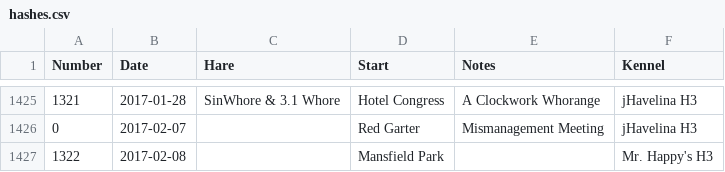
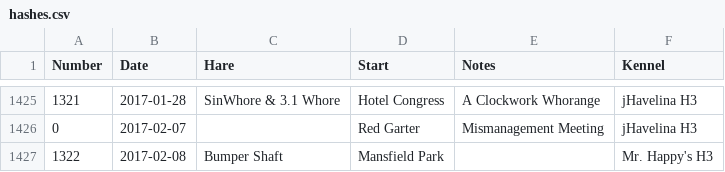
Before and after one commit to weaverba137/weaverba137.github.io, a CSV file: lib/hashes.csv, drawn as a sheet; only a part is shown, gaps mark what is left out.

Commit message:
update hashes

```diff
--- a/lib/hashes.csv
+++ b/lib/hashes.csv
@@ -1426,2 +1426,2 @@ Number,Date,Hare,Start,Notes,Kennel
 0,2017-02-07,,Red Garter,Mismanagement Meeting,jHavelina H3
-1322,2017-02-08,,Mansfield Park,,Mr. Happy's H3
+1322,2017-02-08,Bumper Shaft,Mansfield Park,,Mr. Happy's H3
```
